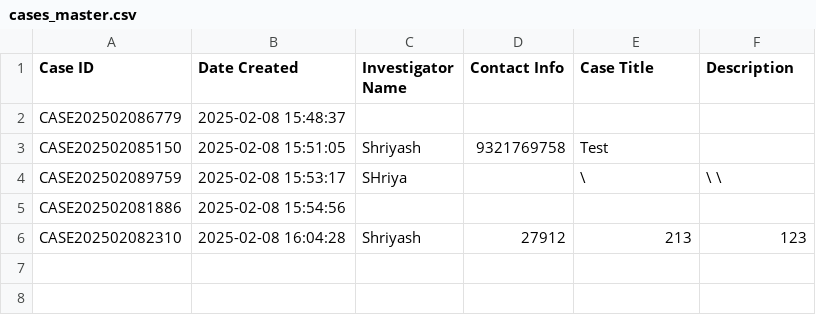
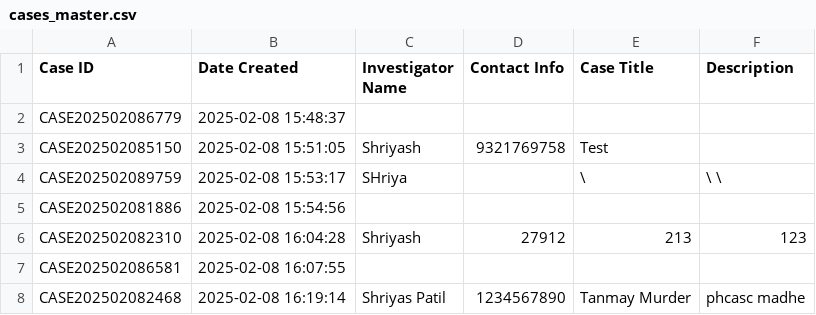
Before and after one commit to ShriyashBPatil/Crime-Investigation-Tool-Kit, a CSV file: cases/cases_master.csv, drawn as a sheet; the diff names each change by its address in the sheet, - before the commit and + after, or states it on an @@ line.

```diff
--- a/cases/cases_master.csv
+++ b/cases/cases_master.csv
+row 7: CASE202502086581 | 2025-02-08 16:07:55
+row 8: CASE202502082468 | 2025-02-08 16:19:14 | Shriyas Patil | 1234567890 | Tanmay Murder | phcasc madhe
```
Also changed, not shown: 10 other files.
